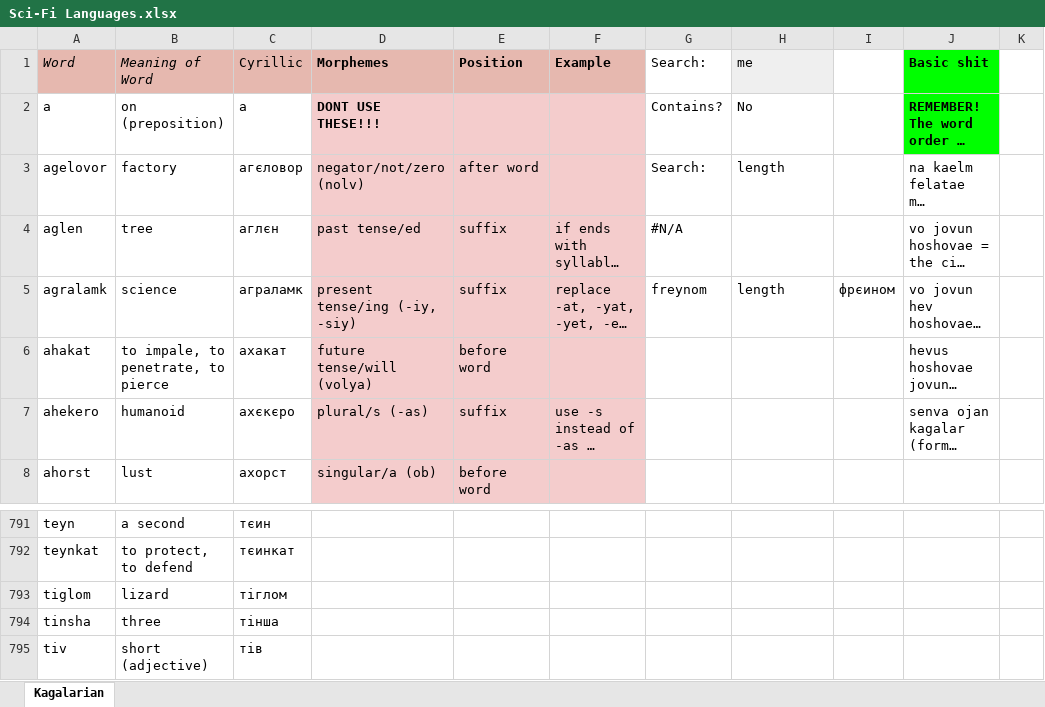
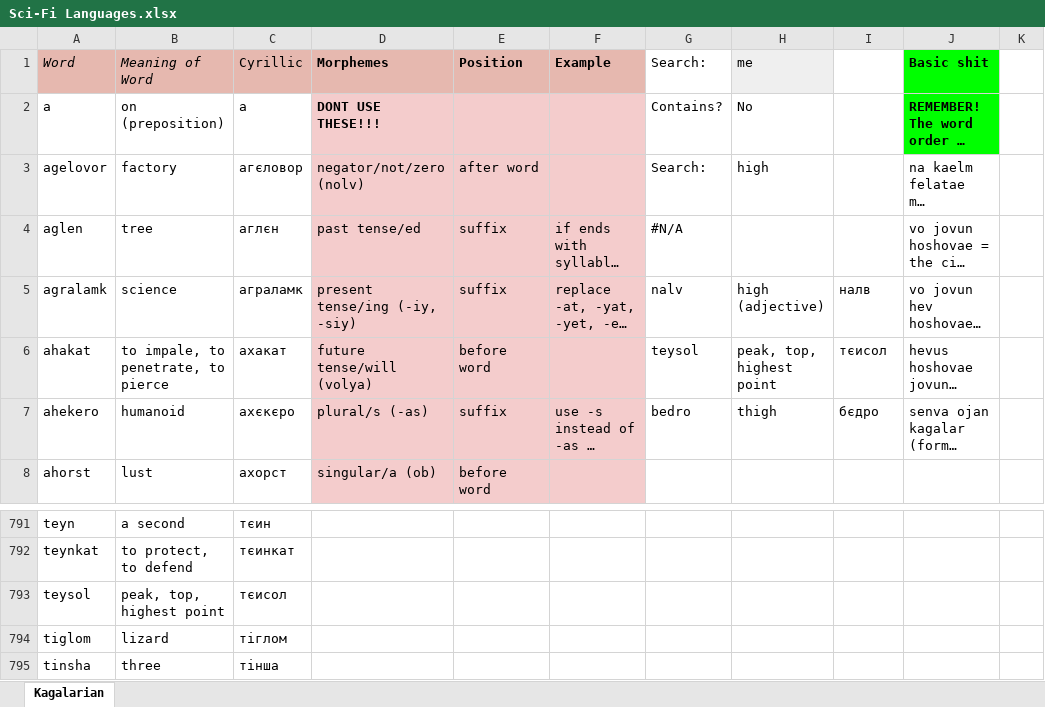
Before and after one commit to Oneo64/Starlattice, an Excel workbook: Conlangs/Sci-Fi Languages.xlsx, sheet Kagalarian, drawn as a sheet; only a part is shown, gaps mark what is left out; the shorter side is filled out with more unchanged rows; long unchanged cells end in …; values as stored, in another font and other column widths than the file's, no borders; charts and pictures not drawn; the diff names each change by its address in the sheet, - before the commit and + after, or states it on an @@ line.

```diff
--- a/Conlangs/Sci-Fi Languages.xlsx (sheet Kagalarian)
+++ b/Conlangs/Sci-Fi Languages.xlsx (sheet Kagalarian)
-H3 (me): length
+H3 (me): high
-G5 (Search:): freynom
+G5 (Search:): nalv
-H5 (me): length
+H5 (me): high (adjective)
-I5: фрєином
+I5: налв
-G6 (Search:): (empty)
+G6 (Search:): teysol
-H6 (me): (empty)
+H6 (me): peak, top, highest point
-I6: (empty)
+I6: тєисол
-G7 (Search:): (empty)
+G7 (Search:): bedro
-H7 (me): (empty)
+H7 (me): thigh
-I7: (empty)
+I7: бєдро
+row 793: teysol | peak, top, highest point | тєисол
```
Also changed, not shown: 1 other file.
